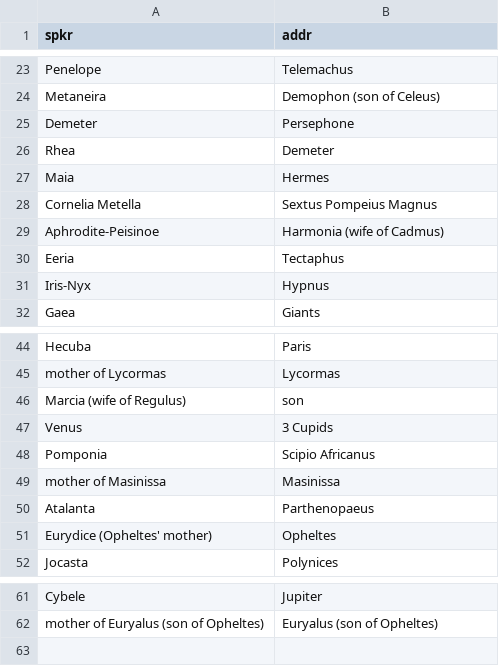
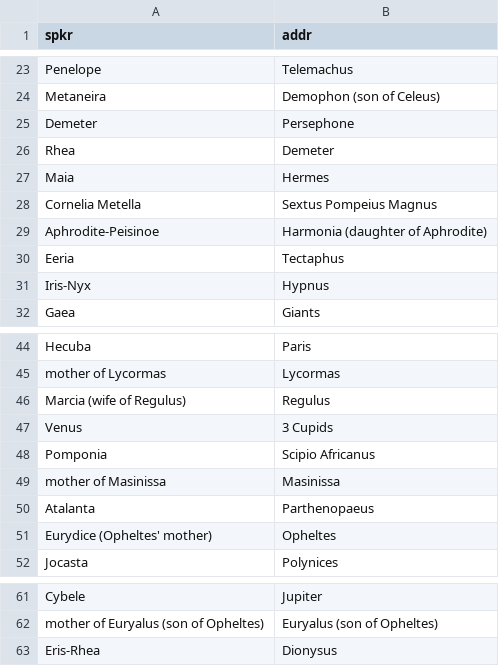
Before and after one commit to cwf2/dices-mta, a CSV file: data/mother-child.csv, drawn as a sheet; only a part is shown, gaps mark what is left out.

Commit message:
update mother notebook

```diff
--- a/data/mother-child.csv
+++ b/data/mother-child.csv
@@ -28,3 +28,3 @@ Maia	Hermes
 Cornelia Metella	Sextus Pompeius Magnus
-Aphrodite-Peisinoe	Harmonia (wife of Cadmus)
+Aphrodite-Peisinoe	Harmonia (daughter of Aphrodite)
 Eeria	Tectaphus
@@ -45,3 +45,3 @@ Hecuba	Paris
 mother of Lycormas	Lycormas
-Marcia (wife of Regulus)	son
+Marcia (wife of Regulus)	Regulus
 Venus	3 Cupids
@@ -62 +62,2 @@ Cybele	Jupiter
 mother of Euryalus (son of Opheltes)	Euryalus (son of Opheltes)
+Eris-Rhea	Dionysus
```
Also changed, not shown: 2 other files.
